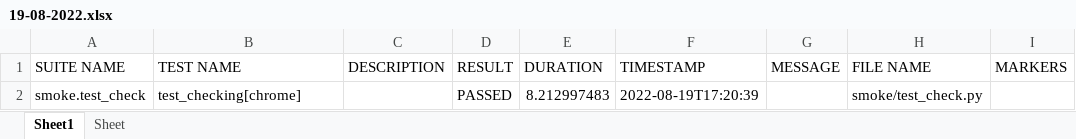
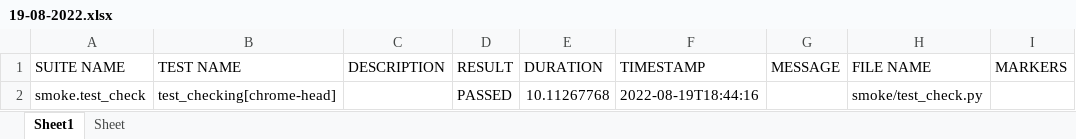
Before and after one commit to NetzOptimize/pyQA, an Excel workbook: excel_reports/19-08-2022.xlsx, sheet Sheet1, drawn as a sheet; values as stored, in another font and other column widths than the file's, no borders; the diff names each change by its address in the sheet, - before the commit and + after, or states it on an @@ line.

```diff
--- a/excel_reports/19-08-2022.xlsx (sheet Sheet1)
+++ b/excel_reports/19-08-2022.xlsx (sheet Sheet1)
-B2 (TEST NAME): test_checking[chrome]
+B2 (TEST NAME): test_checking[chrome-head]
-E2 (DURATION): 8.212997483
+E2 (DURATION): 10.11267768
-F2 (TIMESTAMP): 2022-08-19T17:20:39
+F2 (TIMESTAMP): 2022-08-19T18:44:16
```
Also changed, not shown: 6 other files.
